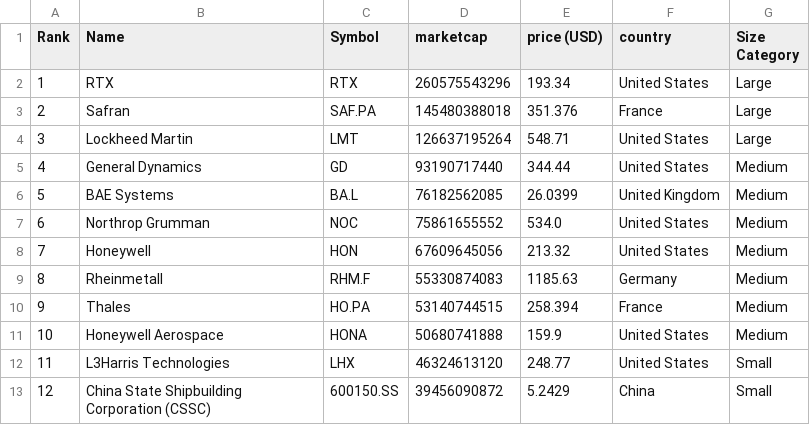
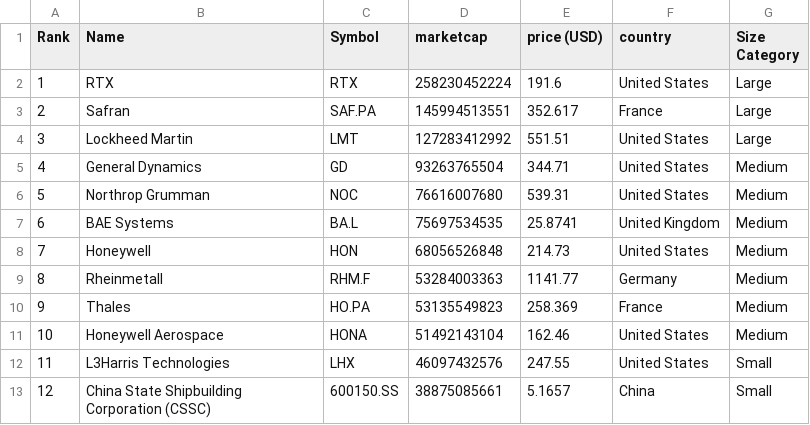
Before and after one commit to artfisica/taller-venezuela-junio-2024, a CSV file: categorized_data.csv, drawn as a sheet; only a part is shown; the diff covers the shown part only.

```diff
--- a/categorized_data.csv
+++ b/categorized_data.csv
@@ -1,13 +1,13 @@
 Rank,Name,Symbol,marketcap,price (USD),country,Size Category
-1,RTX,RTX,260575543296,193.34,United States,Large
-2,Safran,SAF.PA,145480388018,351.376,France,Large
-3,Lockheed Martin,LMT,126637195264,548.71,United States,Large
-4,General Dynamics,GD,93190717440,344.44,United States,Medium
-5,BAE Systems,BA.L,76182562085,26.0399,United Kingdom,Medium
-6,Northrop Grumman,NOC,75861655552,534.0,United States,Medium
-7,Honeywell,HON,67609645056,213.32,United States,Medium
-8,Rheinmetall,RHM.F,55330874083,1185.63,Germany,Medium
-9,Thales,HO.PA,53140744515,258.394,France,Medium
-10,Honeywell Aerospace,HONA,50680741888,159.9,United States,Medium
-11,L3Harris Technologies,LHX,46324613120,248.77,United States,Small
-12,China State Shipbuilding Corporation (CSSC),600150.SS,39456090872,5.2429,China,Small
+1,RTX,RTX,258230452224,191.6,United States,Large
+2,Safran,SAF.PA,145994513551,352.617,France,Large
+3,Lockheed Martin,LMT,127283412992,551.51,United States,Large
+4,General Dynamics,GD,93263765504,344.71,United States,Medium
+5,Northrop Grumman,NOC,76616007680,539.31,United States,Medium
+6,BAE Systems,BA.L,75697534535,25.8741,United Kingdom,Medium
+7,Honeywell,HON,68056526848,214.73,United States,Medium
+8,Rheinmetall,RHM.F,53284003363,1141.77,Germany,Medium
+9,Thales,HO.PA,53135549823,258.369,France,Medium
+10,Honeywell Aerospace,HONA,51492143104,162.46,United States,Medium
+11,L3Harris Technologies,LHX,46097432576,247.55,United States,Small
+12,China State Shipbuilding Corporation (CSSC),600150.SS,38875085661,5.1657,China,Small
```
Also changed, not shown: 148 edited cells elsewhere in this file, data.csv.
